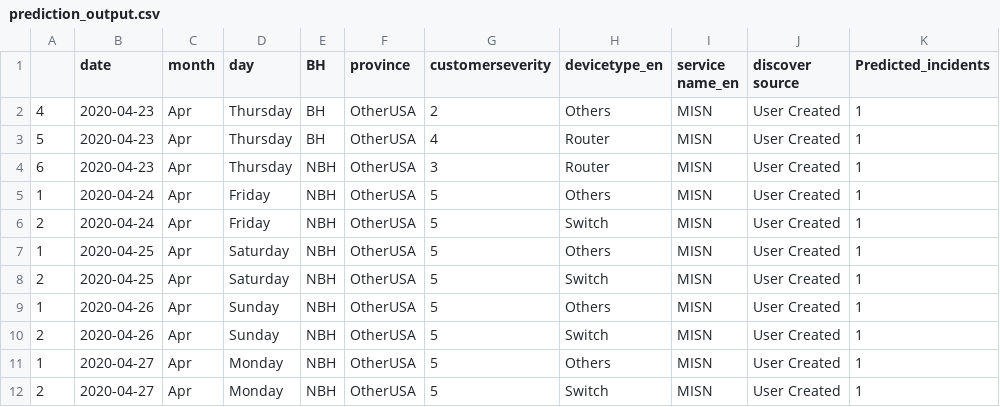
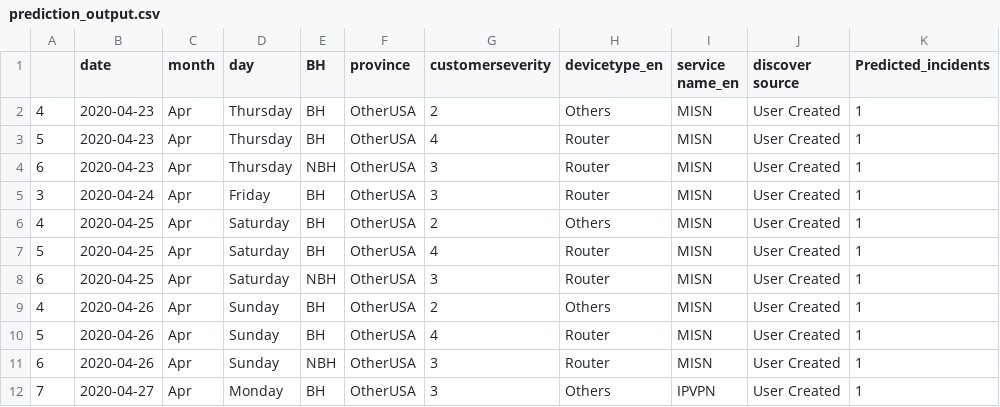
Before and after one commit to AnalyticsSolution/IncidentPredictionTraining, a CSV file: Output/prediction_output.csv, drawn as a sheet.

Commit message:
Pushing Output files to GIT repo

```diff
--- a/Output/prediction_output.csv
+++ b/Output/prediction_output.csv
@@ -4,9 +4,9 @@
 6,2020-04-23,Apr,Thursday,NBH,OtherUSA,3,Router,MISN,User Created,1
-1,2020-04-24,Apr,Friday,NBH,OtherUSA,5,Others,MISN,User Created,1
-2,2020-04-24,Apr,Friday,NBH,OtherUSA,5,Switch,MISN,User Created,1
-1,2020-04-25,Apr,Saturday,NBH,OtherUSA,5,Others,MISN,User Created,1
-2,2020-04-25,Apr,Saturday,NBH,OtherUSA,5,Switch,MISN,User Created,1
-1,2020-04-26,Apr,Sunday,NBH,OtherUSA,5,Others,MISN,User Created,1
-2,2020-04-26,Apr,Sunday,NBH,OtherUSA,5,Switch,MISN,User Created,1
-1,2020-04-27,Apr,Monday,NBH,OtherUSA,5,Others,MISN,User Created,1
-2,2020-04-27,Apr,Monday,NBH,OtherUSA,5,Switch,MISN,User Created,1
+3,2020-04-24,Apr,Friday,BH,OtherUSA,3,Router,MISN,User Created,1
+4,2020-04-25,Apr,Saturday,BH,OtherUSA,2,Others,MISN,User Created,1
+5,2020-04-25,Apr,Saturday,BH,OtherUSA,4,Router,MISN,User Created,1
+6,2020-04-25,Apr,Saturday,NBH,OtherUSA,3,Router,MISN,User Created,1
+4,2020-04-26,Apr,Sunday,BH,OtherUSA,2,Others,MISN,User Created,1
+5,2020-04-26,Apr,Sunday,BH,OtherUSA,4,Router,MISN,User Created,1
+6,2020-04-26,Apr,Sunday,NBH,OtherUSA,3,Router,MISN,User Created,1
+7,2020-04-27,Apr,Monday,BH,OtherUSA,3,Others,IPVPN,User Created,1
```
Also changed, not shown: Output/prediction_model_metrics.csv, 2 other files.
